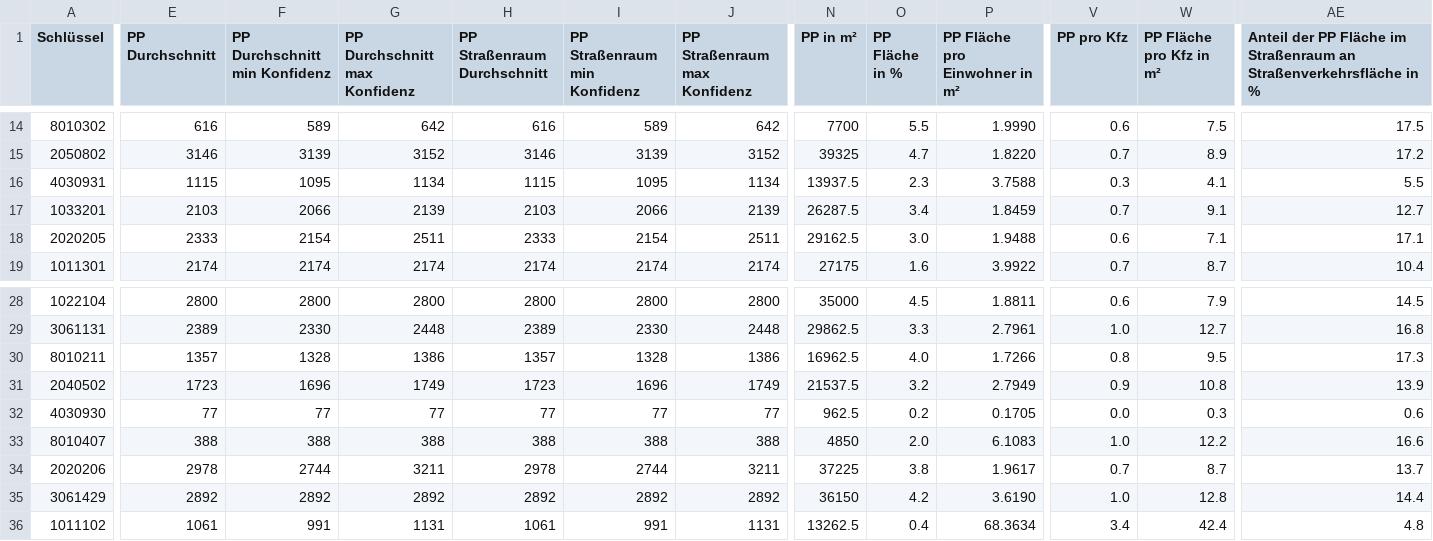
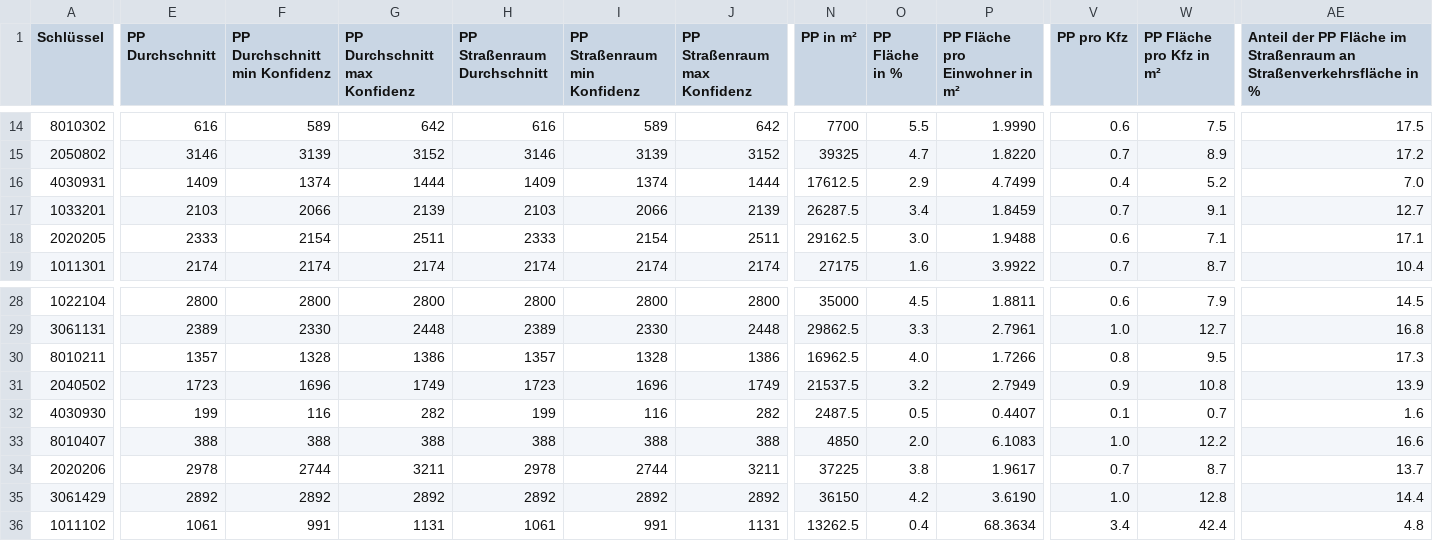
Before and after one commit to hanshack/parkplatztransform-data-analysis, a CSV file: data/out/PLR_analysed.csv, drawn as a sheet; only a part is shown, gaps mark what is left out; the diff covers the shown part only; the diff names each change by its address in the sheet, - before the commit and + after, or states it on an @@ line.

```diff
--- a/data/out/PLR_analysed.csv
+++ b/data/out/PLR_analysed.csv
-E16 (PP Durchschnitt): 1115
+E16 (PP Durchschnitt): 1409
-F16 (PP Durchschnitt min Konfidenz): 1095
+F16 (PP Durchschnitt min Konfidenz): 1374
-G16 (PP Durchschnitt max Konfidenz): 1134
+G16 (PP Durchschnitt max Konfidenz): 1444
-H16 (PP Straßenraum Durchschnitt): 1115
+H16 (PP Straßenraum Durchschnitt): 1409
-I16 (PP Straßenraum min Konfidenz): 1095
+I16 (PP Straßenraum min Konfidenz): 1374
-J16 (PP Straßenraum max Konfidenz): 1134
+J16 (PP Straßenraum max Konfidenz): 1444
-N16 (PP in m²): 13937.5
+N16 (PP in m²): 17612.5
-O16 (PP Fläche in %): 2.3
+O16 (PP Fläche in %): 2.9
-P16 (PP Fläche pro Einwohner in m²): 3.7588
+P16 (PP Fläche pro Einwohner in m²): 4.7499
-V16 (PP pro Kfz): 0.3
+V16 (PP pro Kfz): 0.4
-W16 (PP Fläche pro Kfz in m²): 4.1
+W16 (PP Fläche pro Kfz in m²): 5.2
-AE16: 5.5
+AE16: 7.0
-E32 (PP Durchschnitt): 77
+E32 (PP Durchschnitt): 199
-F32 (PP Durchschnitt min Konfidenz): 77
+F32 (PP Durchschnitt min Konfidenz): 116
-G32 (PP Durchschnitt max Konfidenz): 77
+G32 (PP Durchschnitt max Konfidenz): 282
-H32 (PP Straßenraum Durchschnitt): 77
+H32 (PP Straßenraum Durchschnitt): 199
-I32 (PP Straßenraum min Konfidenz): 77
+I32 (PP Straßenraum min Konfidenz): 116
-J32 (PP Straßenraum max Konfidenz): 77
+J32 (PP Straßenraum max Konfidenz): 282
-N32 (PP in m²): 962.5
+N32 (PP in m²): 2487.5
-O32 (PP Fläche in %): 0.2
+O32 (PP Fläche in %): 0.5
-P32 (PP Fläche pro Einwohner in m²): 0.1705
+P32 (PP Fläche pro Einwohner in m²): 0.4407
-V32 (PP pro Kfz): 0.0
+V32 (PP pro Kfz): 0.1
-W32 (PP Fläche pro Kfz in m²): 0.3
+W32 (PP Fläche pro Kfz in m²): 0.7
-AE32: 0.6
+AE32: 1.6
```
Also changed, not shown: 1 edited cell elsewhere in this file, data/out/PLR_PP_Durchschnitt.csv, data/out/PLR_PP_Flaeche_Strassenverkehr.csv, 5 other files.
